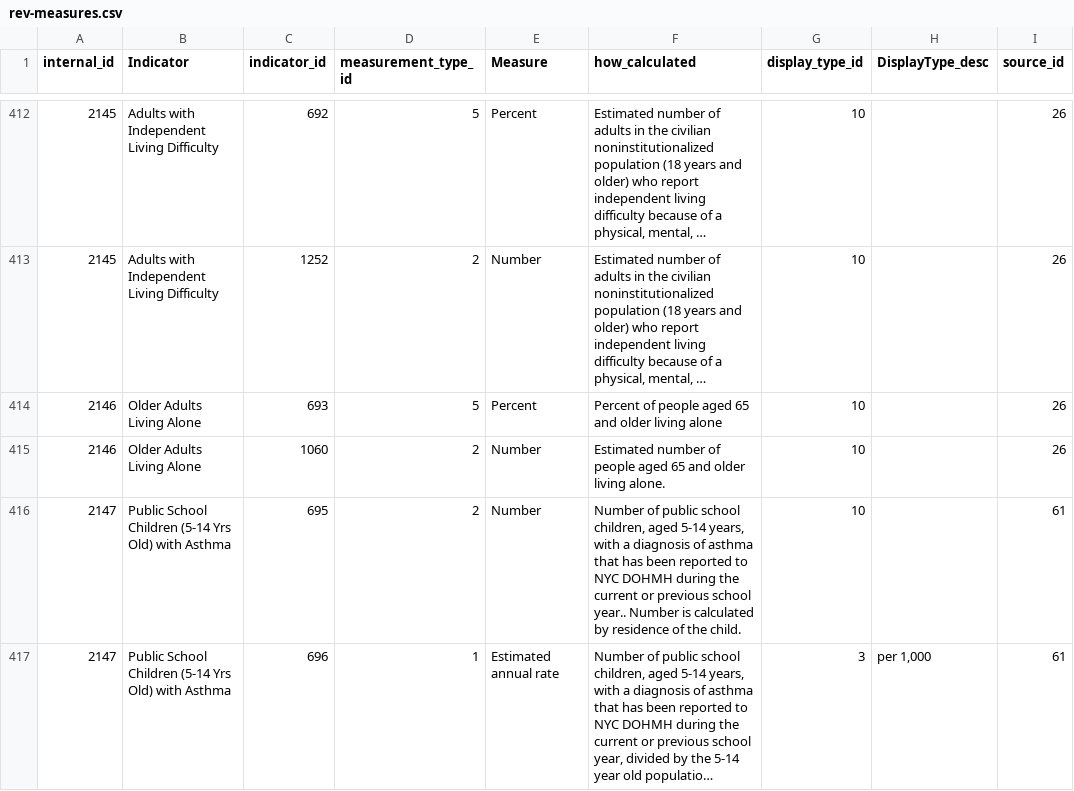
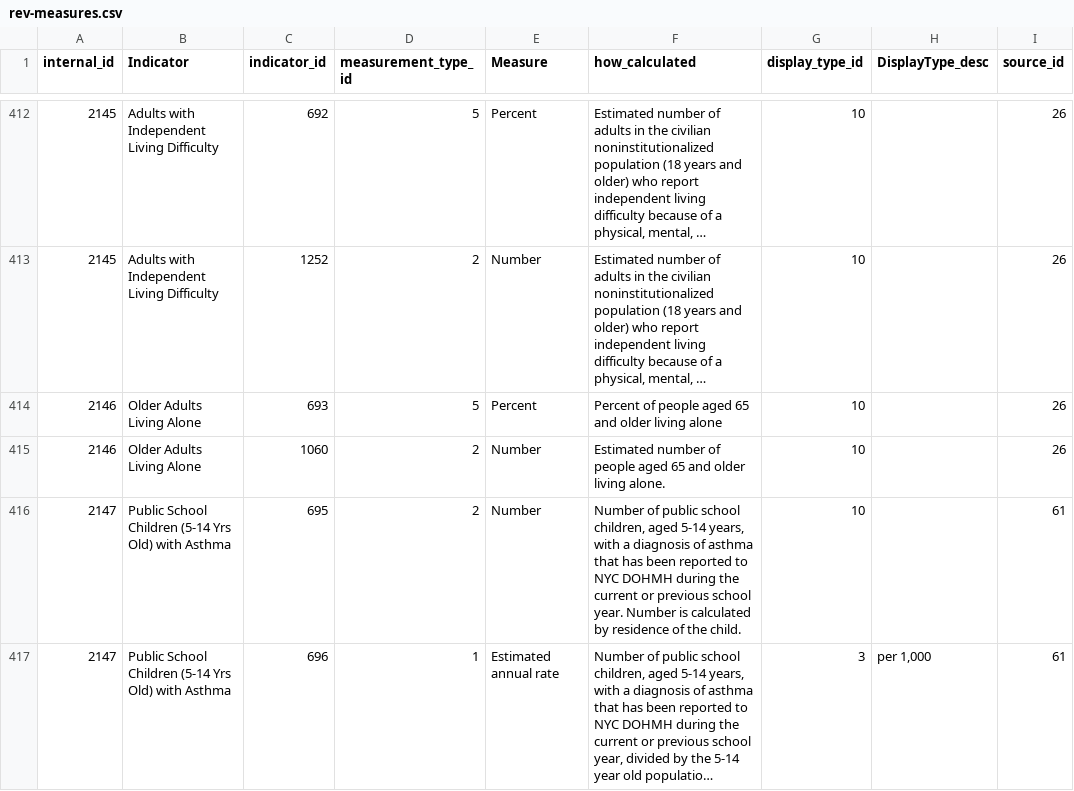
Before and after one commit to nycehs/Portal-Prototype-Working-Files, a CSV file: contentaudit/rev-measures.csv, drawn as a sheet; only a part is shown, gaps mark what is left out; long unchanged cells end in …; the diff covers the shown part only; the diff names each change by its address in the sheet, - before the commit and + after, or states it on an @@ line.

```diff
--- a/contentaudit/rev-measures.csv
+++ b/contentaudit/rev-measures.csv
-F416 (how_calculated): …previous school year.. Number is…
+F416 (how_calculated): …previous school year. Number is…
```
Also changed, not shown: 2 edited cells elsewhere in this file, contentaudit/rev-indicators.csv.
